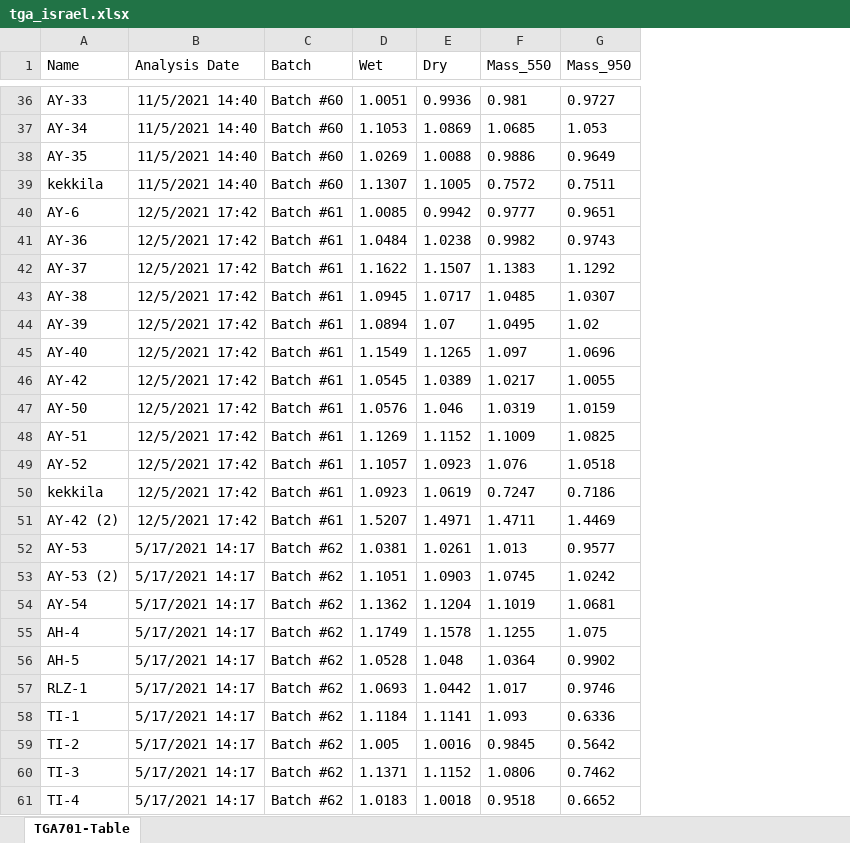
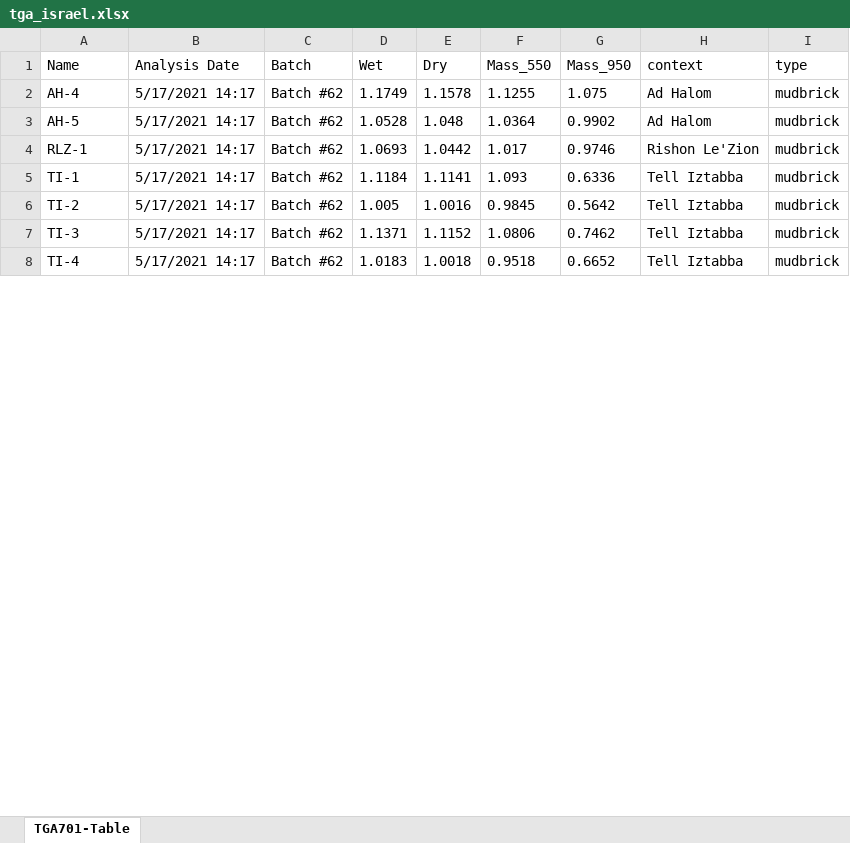
Before and after one commit to Tulikko/MB, an Excel workbook: results/israel/data/tga_israel.xlsx, sheet TGA701-Table, drawn as a sheet; only a part is shown, gaps mark what is left out; values as stored, in another font and other column widths than the file's, no borders; removed rows and columns are numbered as before the commit, all else as after; the diff covers the shown part only; the diff names each change by its address in the sheet, - before the commit and + after, or states it on an @@ line.

```diff
--- a/results/israel/data/tga_israel.xlsx (sheet TGA701-Table)
+++ b/results/israel/data/tga_israel.xlsx (sheet TGA701-Table)
+column H (context), rows 2-8: Ad Halom | Ad Halom | Rishon Le'Zion | Tell Iztabba | Tell Iztabba | Tell Iztabba | Tell Iztabba
+column I (type), rows 2-8: all mudbrick
-row 36: AY-33 | 11/5/2021 14:40 | Batch #60 | 1.0051 | 0.9936 | 0.981 | 0.9727
-row 37: AY-34 | 11/5/2021 14:40 | Batch #60 | 1.1053 | 1.0869 | 1.0685 | 1.053
-row 38: AY-35 | 11/5/2021 14:40 | Batch #60 | 1.0269 | 1.0088 | 0.9886 | 0.9649
-row 39: kekkila | 11/5/2021 14:40 | Batch #60 | 1.1307 | 1.1005 | 0.7572 | 0.7511
-row 40: AY-6 | 12/5/2021 17:42 | Batch #61 | 1.0085 | 0.9942 | 0.9777 | 0.9651
-row 41: AY-36 | 12/5/2021 17:42 | Batch #61 | 1.0484 | 1.0238 | 0.9982 | 0.9743
-row 42: AY-37 | 12/5/2021 17:42 | Batch #61 | 1.1622 | 1.1507 | 1.1383 | 1.1292
-row 43: AY-38 | 12/5/2021 17:42 | Batch #61 | 1.0945 | 1.0717 | 1.0485 | 1.0307
-row 44: AY-39 | 12/5/2021 17:42 | Batch #61 | 1.0894 | 1.07 | 1.0495 | 1.02
-row 45: AY-40 | 12/5/2021 17:42 | Batch #61 | 1.1549 | 1.1265 | 1.097 | 1.0696
-row 46: AY-42 | 12/5/2021 17:42 | Batch #61 | 1.0545 | 1.0389 | 1.0217 | 1.0055
-row 47: AY-50 | 12/5/2021 17:42 | Batch #61 | 1.0576 | 1.046 | 1.0319 | 1.0159
-row 48: AY-51 | 12/5/2021 17:42 | Batch #61 | 1.1269 | 1.1152 | 1.1009 | 1.0825
-row 49: AY-52 | 12/5/2021 17:42 | Batch #61 | 1.1057 | 1.0923 | 1.076 | 1.0518
-row 50: kekkila | 12/5/2021 17:42 | Batch #61 | 1.0923 | 1.0619 | 0.7247 | 0.7186
-row 51: AY-42 (2) | 12/5/2021 17:42 | Batch #61 | 1.5207 | 1.4971 | 1.4711 | 1.4469
-row 52: AY-53 | 5/17/2021 14:17 | Batch #62 | 1.0381 | 1.0261 | 1.013 | 0.9577
-row 53: AY-53 (2) | 5/17/2021 14:17 | Batch #62 | 1.1051 | 1.0903 | 1.0745 | 1.0242
-row 54: AY-54 | 5/17/2021 14:17 | Batch #62 | 1.1362 | 1.1204 | 1.1019 | 1.0681
```
Also changed, not shown: 34 removed rows elsewhere in this sheet, results/artaxata/data/loi_AA.xlsx, results/byzantine/data/loi_AYB.xlsx, 11 other files.
